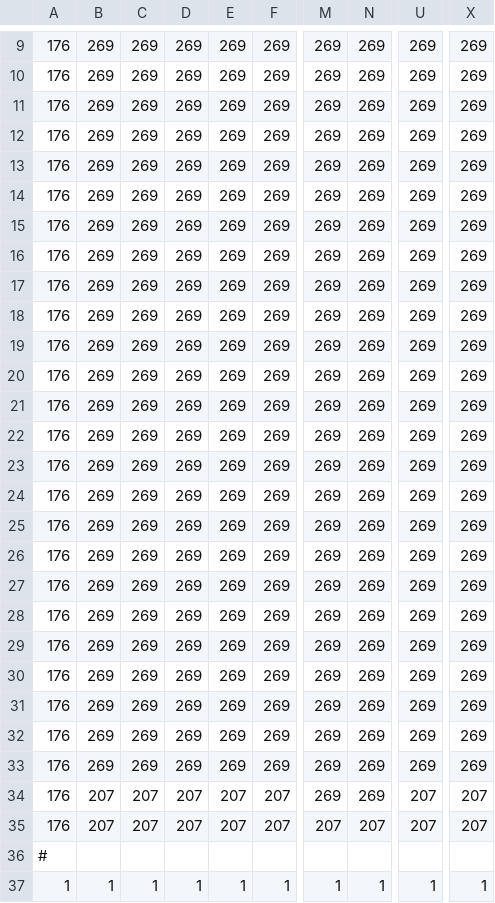
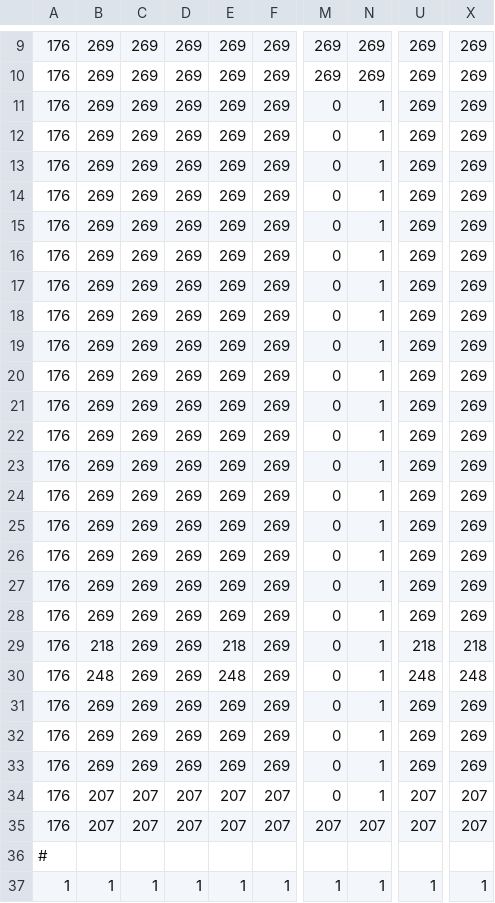
Before and after one commit to darth343/SP3GDP, a CSV file: Base/Data/MapData_BOSS.csv, drawn as a sheet; only a part is shown, gaps mark what is left out; the diff names each change by its address in the sheet, - before the commit and + after, or states it on an @@ line.

```diff
--- a/Base/Data/MapData_BOSS.csv
+++ b/Base/Data/MapData_BOSS.csv
-M11:M34: 269
+M11:M34: 0
-N11:N34: 269
+N11:N34: 1
-B29: 269
+B29: 218
-E29: 269
+E29: 218
-U29: 269
+U29: 218
-X29: 269
+X29: 218
-B30: 269
+B30: 248
-E30: 269
+E30: 248
-U30: 269
+U30: 248
-X30: 269
+X30: 248
```
Also changed, not shown: Base/Data/MapData_WM.csv, 13 other files.
